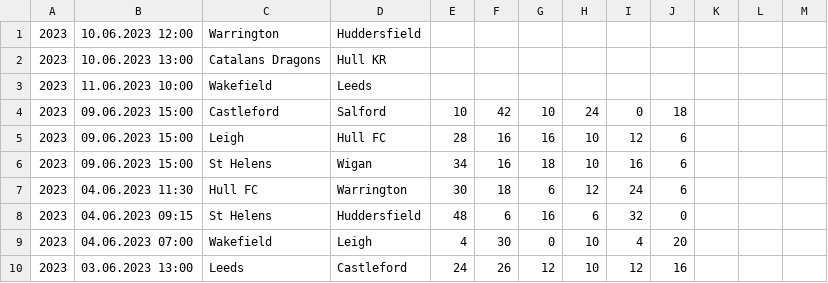
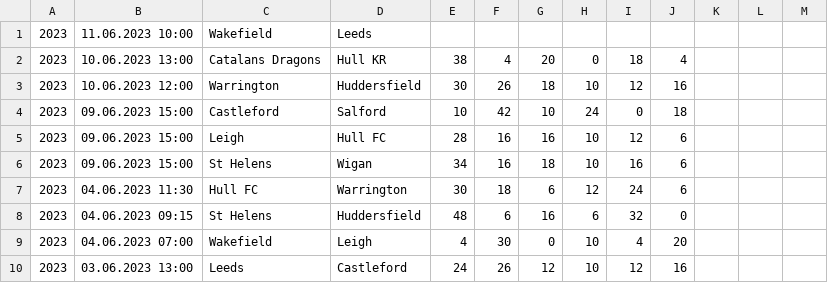
Before and after one commit to octonion/rugby, a CSV file: super_league/csv/super-league-2023.csv, drawn as a sheet; only a part is shown.

Commit message:
Super League update.

```diff
--- a/super_league/csv/super-league-2023.csv
+++ b/super_league/csv/super-league-2023.csv
@@ -1,4 +1,4 @@
-2023,10.06.2023 12:00,Warrington,Huddersfield,,,,,,,,,
-2023,10.06.2023 13:00,Catalans Dragons,Hull KR,,,,,,,,,
 2023,11.06.2023 10:00,Wakefield,Leeds,,,,,,,,,
+2023,10.06.2023 13:00,Catalans Dragons,Hull KR,38,4,20,0,18,4,,,
+2023,10.06.2023 12:00,Warrington,Huddersfield,30,26,18,10,12,16,,,
 2023,09.06.2023 15:00,Castleford,Salford,10,42,10,24,0,18,,,
```
Also changed, not shown: super_league/sos/current_ranking.csv, 4 other files.
